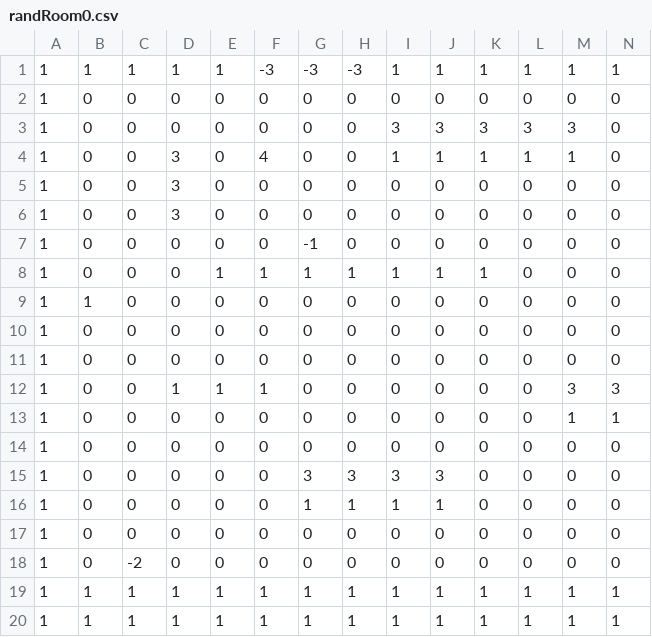
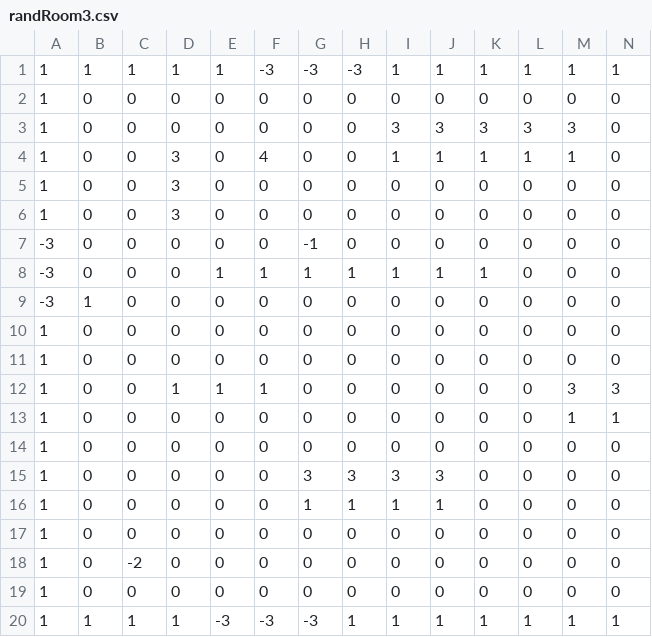
Before and after one commit to xxadachi16/Jester, a CSV file: Maps/Seed/randRoom3.csv (was Maps/Seed/randRoom0.csv), drawn as a sheet; only a part is shown; removed rows and columns are numbered as before the commit, all else as after; rows hold the shown columns only; the diff names each change by its address in the sheet, - before the commit and + after, or states it on an @@ line.

Commit message:
Zain Marshall should follow me on github watched blue box and felt very sad changed background to hina chono learned that copilot is not unlimited added new maps worked out a lot of kinks with all map generation changed play button to playground added a new button that finally does seeds added wall boundries and kill boundries thought about a world editor hopefully set things up for sustainability

```diff
--- a/Maps/Seed/randRoom0.csv
+++ b/Maps/Seed/randRoom3.csv
-A7:A9: 1
+A7:A9: -3
-row 19: 1 | 1 | 1 | 1 | 1 | 1 | 1 | 1 | 1 | 1 | 1 | 1 | 1 | 1
+row 19: 1 | 0 | 0 | 0 | 0 | 0 | 0 | 0 | 0 | 0 | 0 | 0 | 0 | 0
-E20: 1
+E20: -3
-F20: 1
+F20: -3
-G20: 1
+G20: -3
```
Also changed, not shown: 10 other files.
